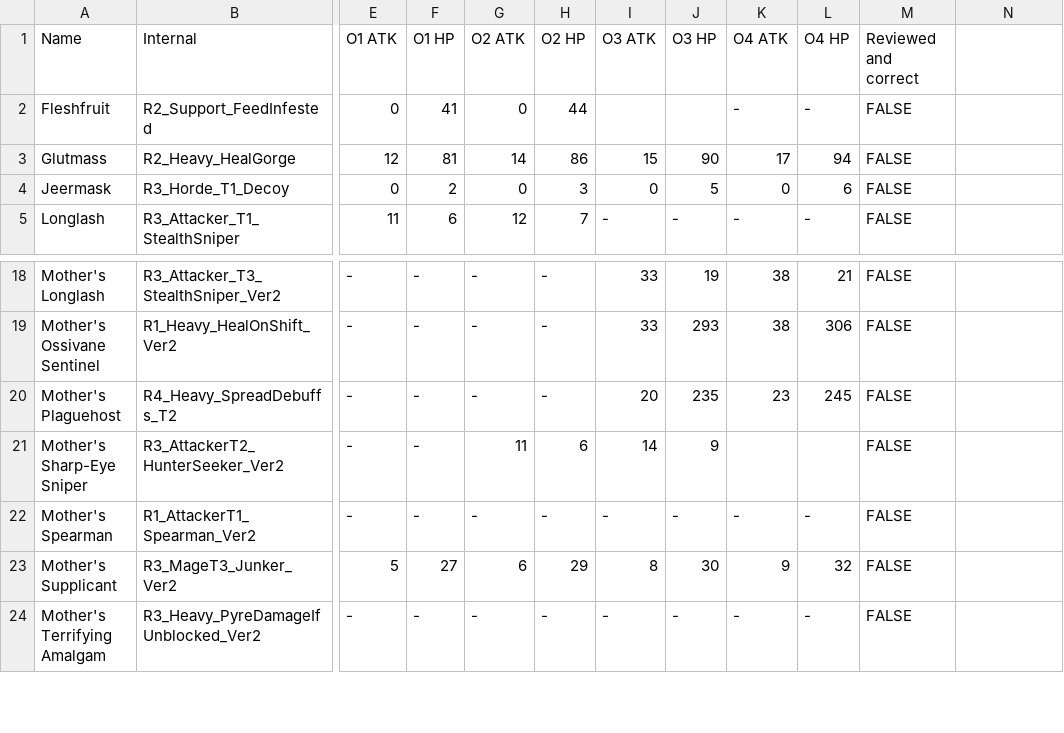
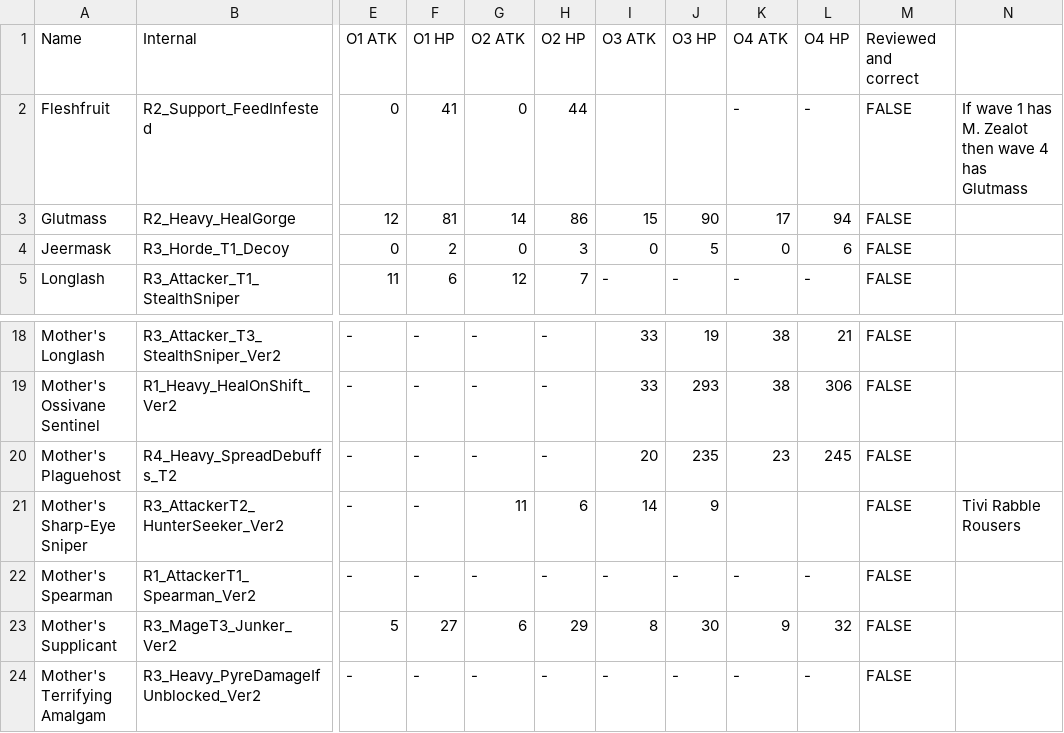
Before and after one commit to mashpanic/sstracker, a CSV file: enemy_observations.csv, drawn as a sheet; only a part is shown, gaps mark what is left out; the diff names each change by its address in the sheet, - before the commit and + after, or states it on an @@ line.

```diff
--- a/enemy_observations.csv
+++ b/enemy_observations.csv
-N2: (empty)
+N2: If wave 1 has M. Zealot then wave 4 has Glutmass
-N21: (empty)
+N21: Tivi Rabble Rousers
```
Also changed, not shown: 1 other file.
